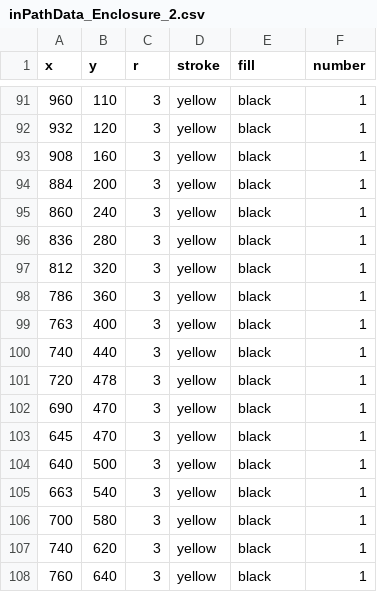
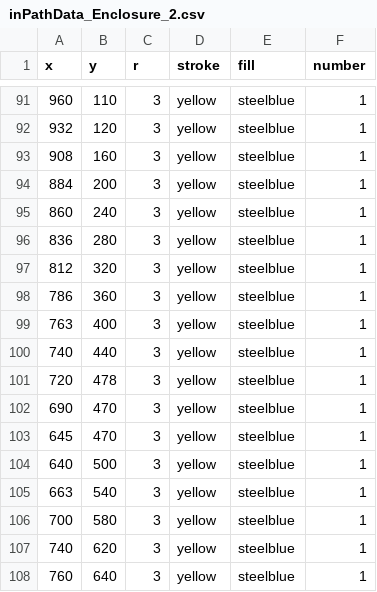
Before and after one commit to VizTechFall2017/week6-YuanhongShi, a CSV file: Final_Project/inPathData_Enclosure_2.csv, drawn as a sheet; only a part is shown, gaps mark what is left out; the diff covers the shown part only.

```diff
--- a/Final_Project/inPathData_Enclosure_2.csv
+++ b/Final_Project/inPathData_Enclosure_2.csv
@@ -91,18 +91,18 @@ x,y,r,stroke,fill,number
-960,110,3,yellow,black,1
-932,120,3,yellow,black,1
-"908	",160,3,yellow,black,1
-"884	",200,3,yellow,black,1
-"860	",240,3,yellow,black,1
-836,280,3,yellow,black,1
-"812	",320,3,yellow,black,1
-"786	",360,3,yellow,black,1
-"763	",400,3,yellow,black,1
-"740	",440,3,yellow,black,1
-"720	",478,3,yellow,black,1
-"690	",470,3,yellow,black,1
-"645	",470,3,yellow,black,1
-"640	",500,3,yellow,black,1
-663,540,3,yellow,black,1
-700,580,3,yellow,black,1
-"740	",620,3,yellow,black,1
-760,640,3,yellow,black,1
+960,110,3,yellow,steelblue,1
+932,120,3,yellow,steelblue,1
+"908	",160,3,yellow,steelblue,1
+"884	",200,3,yellow,steelblue,1
+"860	",240,3,yellow,steelblue,1
+836,280,3,yellow,steelblue,1
+"812	",320,3,yellow,steelblue,1
+"786	",360,3,yellow,steelblue,1
+"763	",400,3,yellow,steelblue,1
+"740	",440,3,yellow,steelblue,1
+"720	",478,3,yellow,steelblue,1
+"690	",470,3,yellow,steelblue,1
+"645	",470,3,yellow,steelblue,1
+"640	",500,3,yellow,steelblue,1
+663,540,3,yellow,steelblue,1
+700,580,3,yellow,steelblue,1
+"740	",620,3,yellow,steelblue,1
+760,640,3,yellow,steelblue,1
```
Also changed, not shown: 68 edited cells elsewhere in this file, 2 other files.
